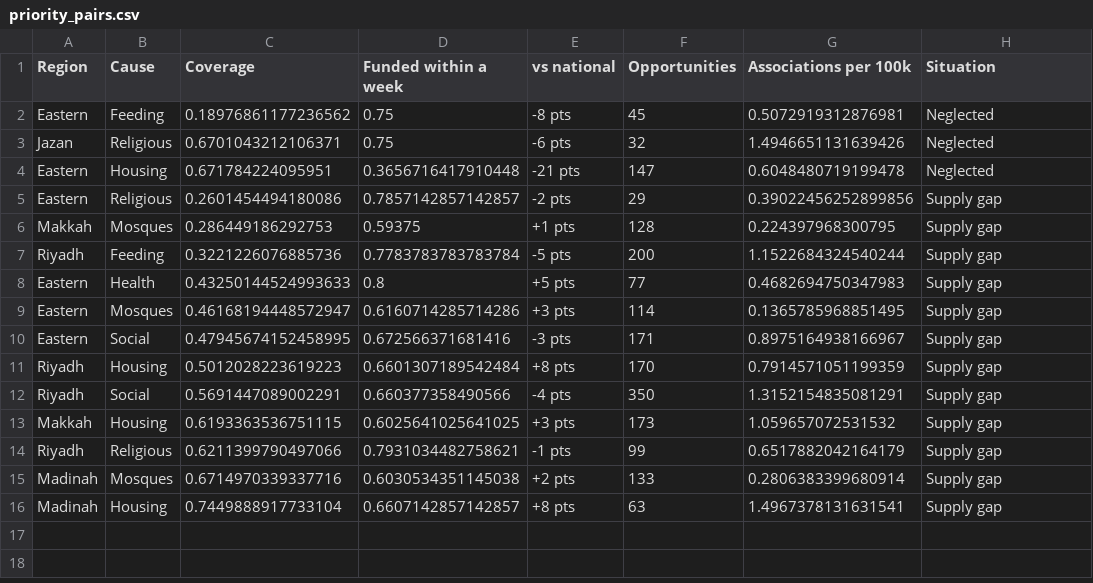
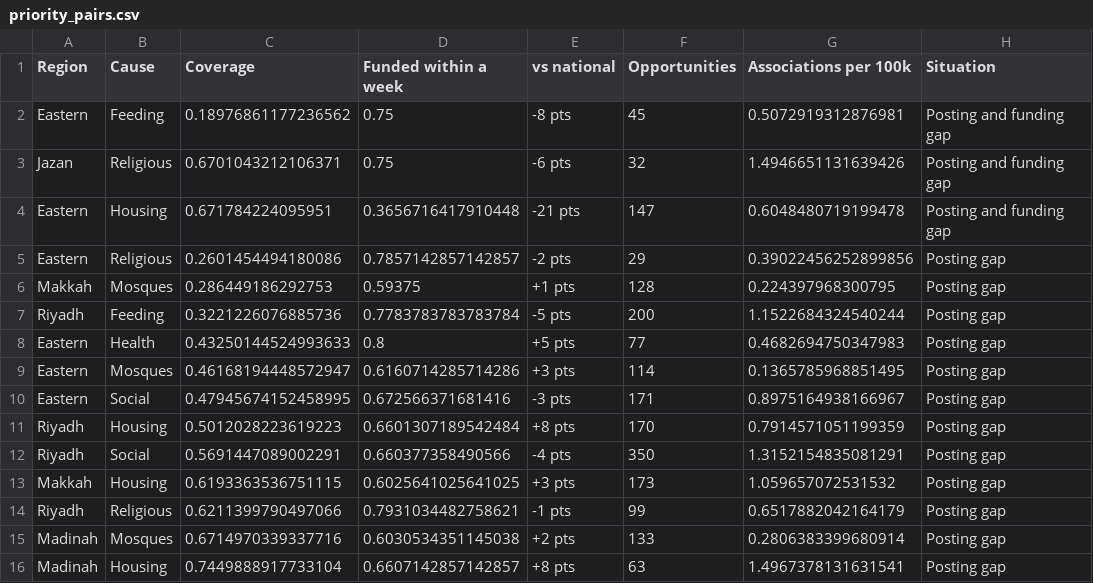
Before and after one commit to noorge/next-riyal, a CSV file: outputs/priority_pairs.csv, drawn as a sheet.

```diff
--- a/outputs/priority_pairs.csv
+++ b/outputs/priority_pairs.csv
@@ -1,16 +1,16 @@
 Region,Cause,Coverage,Funded within a week,vs national,Opportunities,Associations per 100k,Situation
-Eastern,Feeding,0.18976861177236562,0.75,-8 pts,45,0.5072919312876981,Neglected
-Jazan,Religious,0.6701043212106371,0.75,-6 pts,32,1.4946651131639426,Neglected
-Eastern,Housing,0.671784224095951,0.3656716417910448,-21 pts,147,0.6048480719199478,Neglected
-Eastern,Religious,0.2601454494180086,0.7857142857142857,-2 pts,29,0.39022456252899856,Supply gap
-Makkah,Mosques,0.286449186292753,0.59375,+1 pts,128,0.224397968300795,Supply gap
-Riyadh,Feeding,0.3221226076885736,0.7783783783783784,-5 pts,200,1.1522684324540244,Supply gap
-Eastern,Health,0.43250144524993633,0.8,+5 pts,77,0.4682694750347983,Supply gap
-Eastern,Mosques,0.46168194448572947,0.6160714285714286,+3 pts,114,0.1365785968851495,Supply gap
-Eastern,Social,0.47945674152458995,0.672566371681416,-3 pts,171,0.8975164938166967,Supply gap
-Riyadh,Housing,0.5012028223619223,0.6601307189542484,+8 pts,170,0.7914571051199359,Supply gap
-Riyadh,Social,0.5691447089002291,0.660377358490566,-4 pts,350,1.3152154835081291,Supply gap
-Makkah,Housing,0.6193363536751115,0.6025641025641025,+3 pts,173,1.059657072531532,Supply gap
-Riyadh,Religious,0.6211399790497066,0.7931034482758621,-1 pts,99,0.6517882042164179,Supply gap
-Madinah,Mosques,0.6714970339337716,0.6030534351145038,+2 pts,133,0.2806383399680914,Supply gap
-Madinah,Housing,0.7449888917733104,0.6607142857142857,+8 pts,63,1.4967378131631541,Supply gap
+Eastern,Feeding,0.18976861177236562,0.75,-8 pts,45,0.5072919312876981,Posting and funding gap
+Jazan,Religious,0.6701043212106371,0.75,-6 pts,32,1.4946651131639426,Posting and funding gap
+Eastern,Housing,0.671784224095951,0.3656716417910448,-21 pts,147,0.6048480719199478,Posting and funding gap
+Eastern,Religious,0.2601454494180086,0.7857142857142857,-2 pts,29,0.39022456252899856,Posting gap
+Makkah,Mosques,0.286449186292753,0.59375,+1 pts,128,0.224397968300795,Posting gap
+Riyadh,Feeding,0.3221226076885736,0.7783783783783784,-5 pts,200,1.1522684324540244,Posting gap
+Eastern,Health,0.43250144524993633,0.8,+5 pts,77,0.4682694750347983,Posting gap
+Eastern,Mosques,0.46168194448572947,0.6160714285714286,+3 pts,114,0.1365785968851495,Posting gap
+Eastern,Social,0.47945674152458995,0.672566371681416,-3 pts,171,0.8975164938166967,Posting gap
+Riyadh,Housing,0.5012028223619223,0.6601307189542484,+8 pts,170,0.7914571051199359,Posting gap
+Riyadh,Social,0.5691447089002291,0.660377358490566,-4 pts,350,1.3152154835081291,Posting gap
+Makkah,Housing,0.6193363536751115,0.6025641025641025,+3 pts,173,1.059657072531532,Posting gap
+Riyadh,Religious,0.6211399790497066,0.7931034482758621,-1 pts,99,0.6517882042164179,Posting gap
+Madinah,Mosques,0.6714970339337716,0.6030534351145038,+2 pts,133,0.2806383399680914,Posting gap
+Madinah,Housing,0.7449888917733104,0.6607142857142857,+8 pts,63,1.4967378131631541,Posting gap
```
Also changed, not shown: outputs/coverage_gap.csv, outputs/recommendations.csv, 14 other files.
